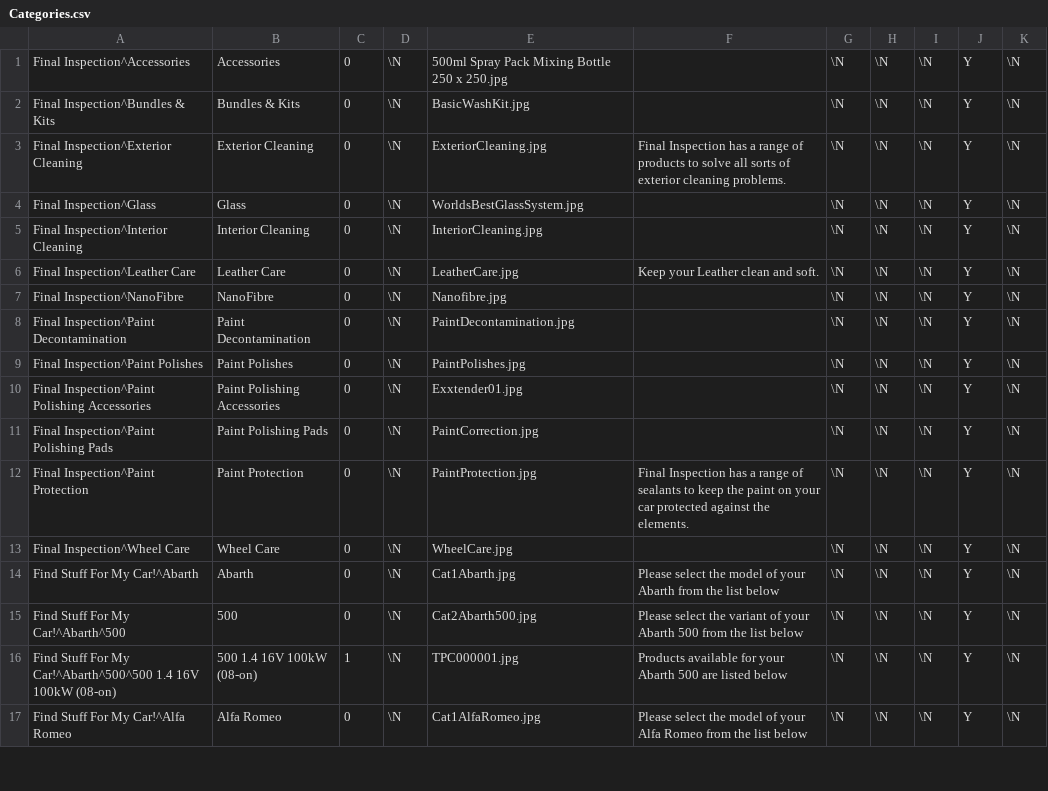
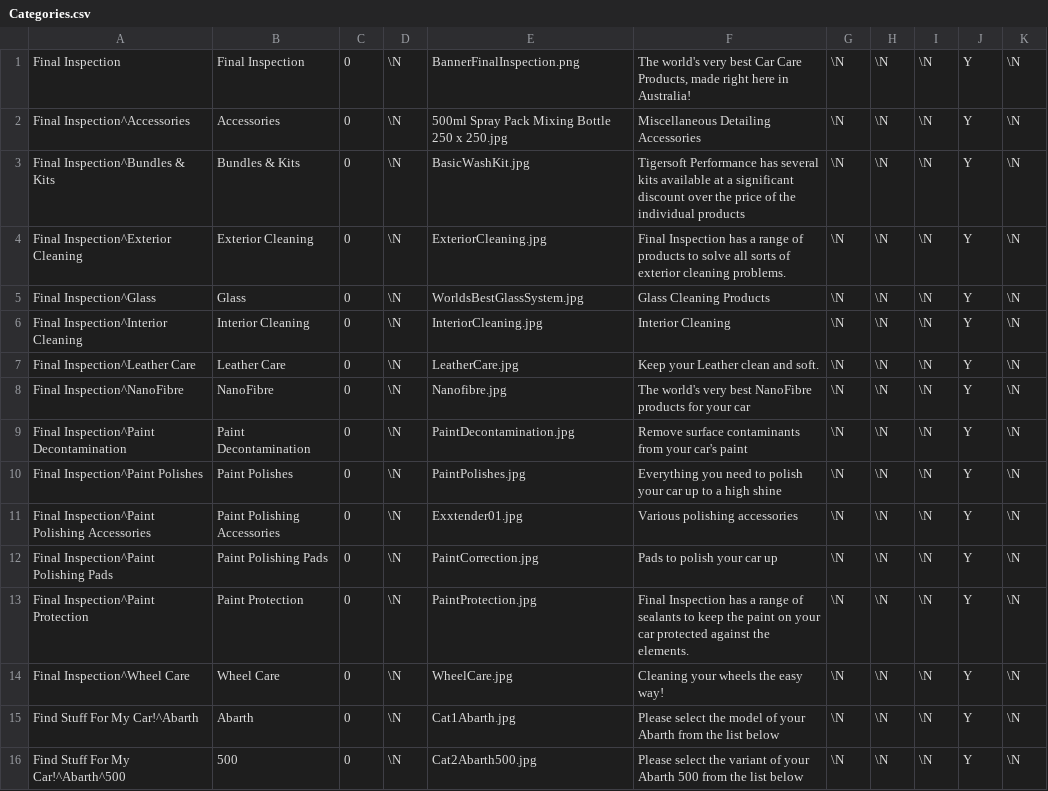
Before and after one commit to TigersoftPerformance/OnlineStore, a CSV file: DB Data/Categories.csv, drawn as a sheet; only a part is shown; the shorter side is filled out with more unchanged rows.

Commit message:
New Final Inspection Data

```diff
--- a/DB Data/Categories.csv
+++ b/DB Data/Categories.csv
@@ -1,14 +1,15 @@
-Final Inspection^Accessories,Accessories,0,\N,500ml Spray Pack Mixing Bottle 250 x 250.jpg,,\N,\N,\N,Y,\N
-Final Inspection^Bundles & Kits,Bundles & Kits,0,\N,BasicWashKit.jpg,,\N,\N,\N,Y,\N
+Final Inspection,Final Inspection,0,\N,BannerFinalInspection.png,"The world's very best Car Care Products, made right here in Australia!",\N,\N,\N,Y,\N
+Final Inspection^Accessories,Accessories,0,\N,500ml Spray Pack Mixing Bottle 250 x 250.jpg,Miscellaneous Detailing Accessories,\N,\N,\N,Y,\N
+Final Inspection^Bundles & Kits,Bundles & Kits,0,\N,BasicWashKit.jpg,Tigersoft Performance has several kits available at a significant discount over the price of the individual products,\N,\N,\N,Y,\N
 Final Inspection^Exterior Cleaning,Exterior Cleaning,0,\N,ExteriorCleaning.jpg,Final Inspection has a range of products to solve all sorts of exterior cleaning problems.,\N,\N,\N,Y,\N
-Final Inspection^Glass,Glass,0,\N,WorldsBestGlassSystem.jpg,,\N,\N,\N,Y,\N
-Final Inspection^Interior Cleaning,Interior Cleaning,0,\N,InteriorCleaning.jpg,,\N,\N,\N,Y,\N
+Final Inspection^Glass,Glass,0,\N,WorldsBestGlassSystem.jpg,Glass Cleaning Products,\N,\N,\N,Y,\N
+Final Inspection^Interior Cleaning,Interior Cleaning,0,\N,InteriorCleaning.jpg,Interior Cleaning,\N,\N,\N,Y,\N
 Final Inspection^Leather Care,Leather Care,0,\N,LeatherCare.jpg,Keep your Leather clean and soft.,\N,\N,\N,Y,\N
-Final Inspection^NanoFibre,NanoFibre,0,\N,Nanofibre.jpg,,\N,\N,\N,Y,\N
-Final Inspection^Paint Decontamination,Paint Decontamination,0,\N,PaintDecontamination.jpg,,\N,\N,\N,Y,\N
-Final Inspection^Paint Polishes,Paint Polishes,0,\N,PaintPolishes.jpg,,\N,\N,\N,Y,\N
-Final Inspection^Paint Polishing Accessories,Paint Polishing Accessories,0,\N,Exxtender01.jpg,,\N,\N,\N,Y,\N
-Final Inspection^Paint Polishing Pads,Paint Polishing Pads,0,\N,PaintCorrection.jpg,,\N,\N,\N,Y,\N
+Final Inspection^NanoFibre,NanoFibre,0,\N,Nanofibre.jpg,The world's very best NanoFibre products for your car,\N,\N,\N,Y,\N
+Final Inspection^Paint Decontamination,Paint Decontamination,0,\N,PaintDecontamination.jpg,Remove surface contaminants from your car's paint,\N,\N,\N,Y,\N
+Final Inspection^Paint Polishes,Paint Polishes,0,\N,PaintPolishes.jpg,Everything you need to polish your car up to a high shine,\N,\N,\N,Y,\N
+Final Inspection^Paint Polishing Accessories,Paint Polishing Accessories,0,\N,Exxtender01.jpg,Various polishing accessories,\N,\N,\N,Y,\N
+Final Inspection^Paint Polishing Pads,Paint Polishing Pads,0,\N,PaintCorrection.jpg,Pads to polish your car up,\N,\N,\N,Y,\N
 Final Inspection^Paint Protection,Paint Protection,0,\N,PaintProtection.jpg,Final Inspection has a range of sealants to keep the paint on your car protected against the elements.,\N,\N,\N,Y,\N
-Final Inspection^Wheel Care,Wheel Care,0,\N,WheelCare.jpg,,\N,\N,\N,Y,\N
+Final Inspection^Wheel Care,Wheel Care,0,\N,WheelCare.jpg,Cleaning your wheels the easy way!,\N,\N,\N,Y,\N
 Find Stuff For My Car!^Abarth,Abarth,0,\N,Cat1Abarth.jpg,Please select the model of your Abarth from the list below,\N,\N,\N,Y,\N
```
